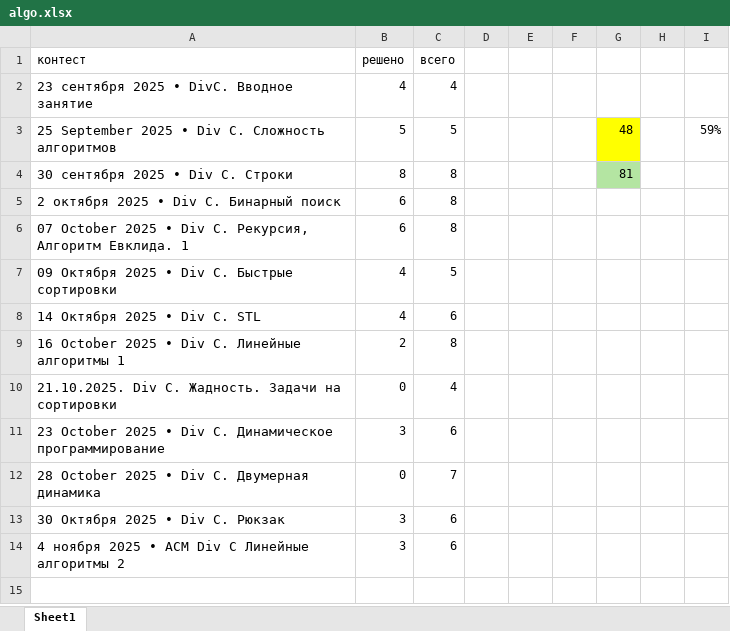
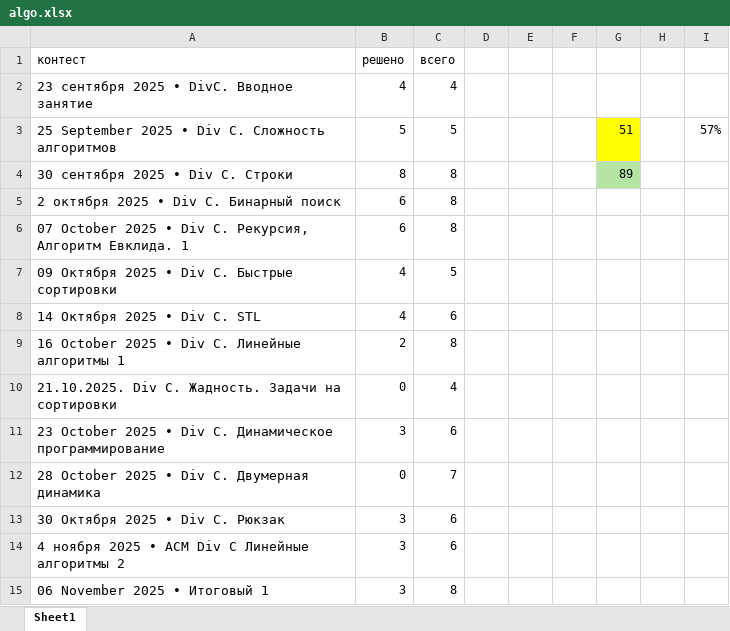
Before and after one commit to lkeey/AlgoCourse, an Excel workbook: algo.xlsx, sheet Sheet1, drawn as a sheet; values as stored, in another font and other column widths than the file's, no borders; the diff names each change by its address in the sheet, - before the commit and + after, or states it on an @@ line.

```diff
--- a/algo.xlsx (sheet Sheet1)
+++ b/algo.xlsx (sheet Sheet1)
-G3: 48
+G3: 51
-I3: 59%
+I3: 57%
-G4: 81
+G4: 89
+row 15: 06 November 2025 • Итоговый 1 | 3 | 8
```
Also changed, not shown: 25 other files.
